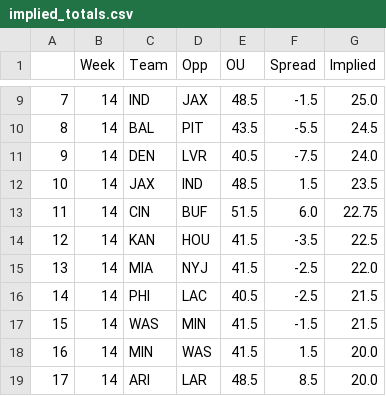
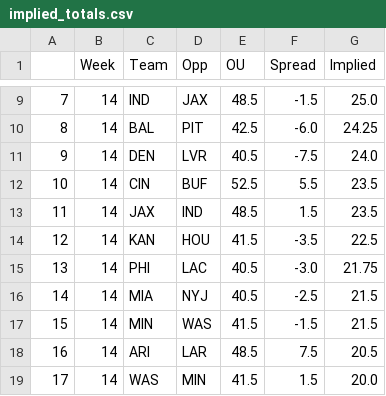
Before and after one commit to JonPGH/nflApp, a CSV file: Data/implied_totals.csv, drawn as a sheet; only a part is shown, gaps mark what is left out; the diff covers the shown part only.

```diff
--- a/Data/implied_totals.csv
+++ b/Data/implied_totals.csv
@@ -9,11 +9,11 @@
 7,14,IND,JAX,48.5,-1.5,25.0
-8,14,BAL,PIT,43.5,-5.5,24.5
+8,14,BAL,PIT,42.5,-6.0,24.25
 9,14,DEN,LVR,40.5,-7.5,24.0
-10,14,JAX,IND,48.5,1.5,23.5
-11,14,CIN,BUF,51.5,6.0,22.75
+10,14,CIN,BUF,52.5,5.5,23.5
+11,14,JAX,IND,48.5,1.5,23.5
 12,14,KAN,HOU,41.5,-3.5,22.5
-13,14,MIA,NYJ,41.5,-2.5,22.0
-14,14,PHI,LAC,40.5,-2.5,21.5
-15,14,WAS,MIN,41.5,-1.5,21.5
-16,14,MIN,WAS,41.5,1.5,20.0
-17,14,ARI,LAR,48.5,8.5,20.0
+13,14,PHI,LAC,40.5,-3.0,21.75
+14,14,MIA,NYJ,40.5,-2.5,21.5
+15,14,MIN,WAS,41.5,-1.5,21.5
+16,14,ARI,LAR,48.5,7.5,20.5
+17,14,WAS,MIN,41.5,1.5,20.0
```
Also changed, not shown: 53 edited cells elsewhere in this file, Data/bookproj.csv, Data/nfl_schedule.csv, 6 other files.
